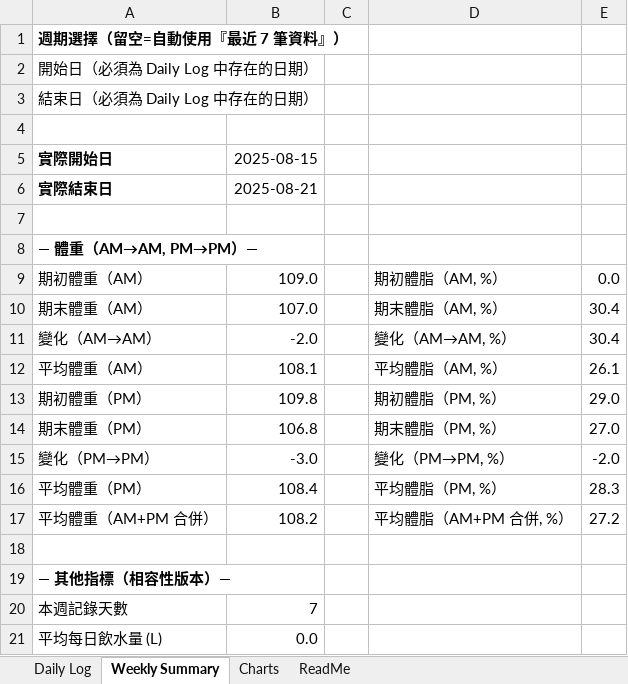
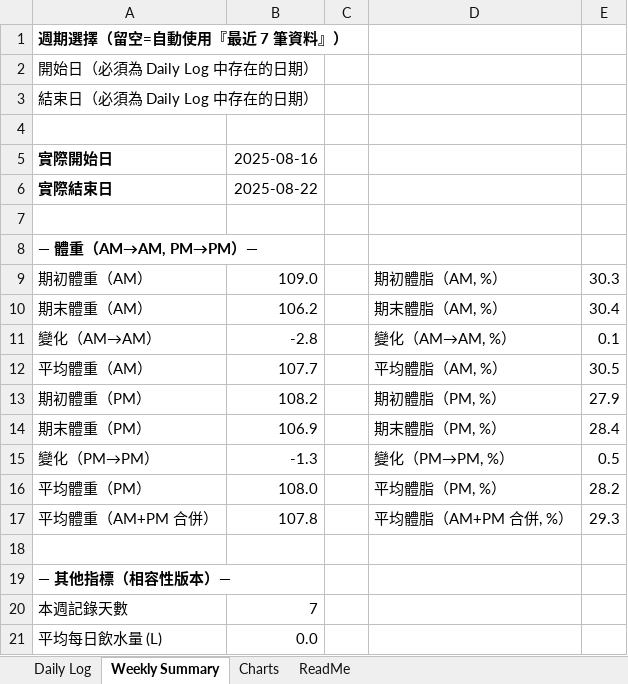
Before and after one commit to RexhuangTW/GLP1-weight-tracking, an Excel workbook: GLP1_weight_tracking_master.xlsx, sheet Weekly Summary, drawn as a sheet; values as stored, in another font and other column widths than the file's, no borders; the diff names each change by its address in the sheet, - before the commit and + after, or states it on an @@ line.

Commit message:
📊 改進報告系統：新增資料夾整理功能與總結報告
- 修改 generate_weekly_report.py：
  - 報告檔案現在會建立在 reports/{week_tag}/ 子資料夾中
  - 新增 --summary 選項產生從第一天到最新數據的總結報告
  - 改善數據顯示格式和統計分析

- 更新報告結構：
  - reports/2025-CW01/ - 第1週報告
  - reports/2025-CW02/ - 第2週報告
  - reports/summary/ - 總結報告

- 重新產生所有報告檔案，使用新的資料夾結構

```diff
--- a/GLP1_weight_tracking_master.xlsx (sheet Weekly Summary)
+++ b/GLP1_weight_tracking_master.xlsx (sheet Weekly Summary)
-B5: 2025-08-15
+B5: 2025-08-16
-B6: 2025-08-21
+B6: 2025-08-22
-E9: 0.0
+E9: 30.3
-B10: 107.0
+B10: 106.2
-B11: -2.0
+B11: -2.8
-E11: 30.4
+E11: 0.1
-B12: 108.1
+B12: 107.7
-E12: 26.1
+E12: 30.5
-B13: 109.8
+B13: 108.2
-E13: 29.0
+E13: 27.9
-B14: 106.8
+B14: 106.9
-E14: 27.0
+E14: 28.4
-B15: -3.0
+B15: -1.3
-E15: -2.0
+E15: 0.5
-B16: 108.4
+B16: 108.0
-E16: 28.3
+E16: 28.2
-B17: 108.2
+B17: 107.8
-E17: 27.2
+E17: 29.3
```
Also changed, not shown: sheet Daily Log, charts or pictures, weekly/2025-CW01_weight_tracking.xlsx, 11 other files.
